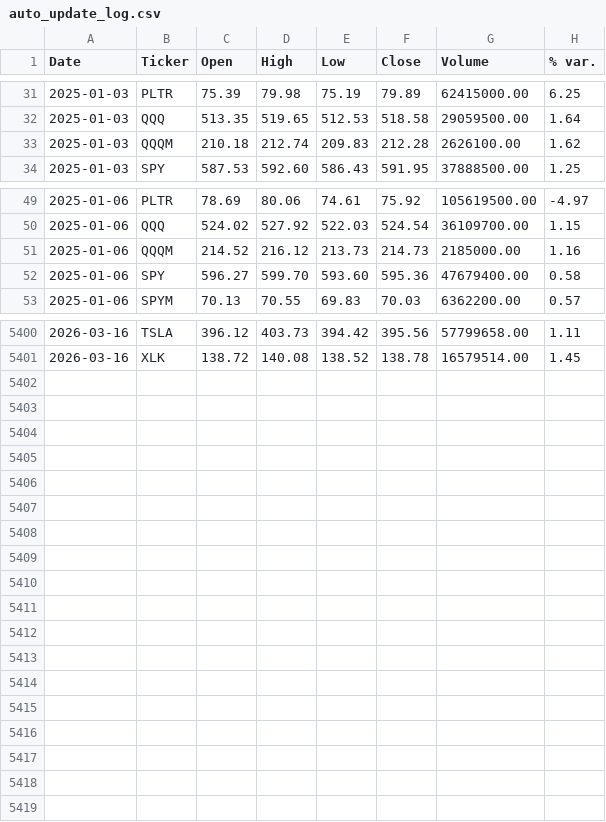
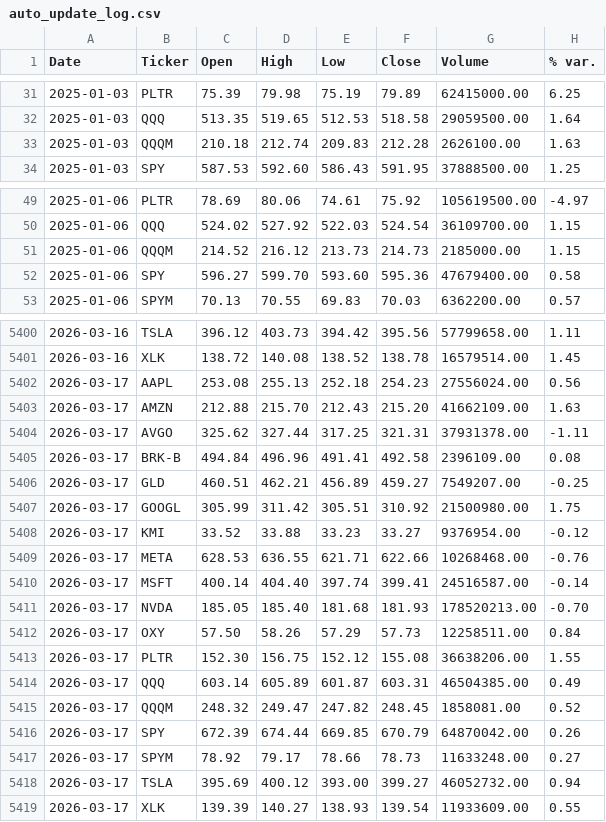
Before and after one commit to faviocanturini-tech/precios-acciones, a CSV file: data/auto_update_log.csv, drawn as a sheet; only a part is shown, gaps mark what is left out; the diff covers the shown part only.

```diff
--- a/data/auto_update_log.csv
+++ b/data/auto_update_log.csv
@@ -32,3 +32,3 @@ Date,Ticker,Open,High,Low,Close,Volume,% var.
 2025-01-03,QQQ,513.35,519.65,512.53,518.58,29059500.00,1.64
-2025-01-03,QQQM,210.18,212.74,209.83,212.28,2626100.00,1.62
+2025-01-03,QQQM,210.18,212.74,209.83,212.28,2626100.00,1.63
 2025-01-03,SPY,587.53,592.60,586.43,591.95,37888500.00,1.25
@@ -50,3 +50,3 @@ Date,Ticker,Open,High,Low,Close,Volume,% var.
 2025-01-06,QQQ,524.02,527.92,522.03,524.54,36109700.00,1.15
-2025-01-06,QQQM,214.52,216.12,213.73,214.73,2185000.00,1.16
+2025-01-06,QQQM,214.52,216.12,213.73,214.73,2185000.00,1.15
 2025-01-06,SPY,596.27,599.70,593.60,595.36,47679400.00,0.58
@@ -5401 +5401,19 @@ Date,Ticker,Open,High,Low,Close,Volume,% var.
 2026-03-16,XLK,138.72,140.08,138.52,138.78,16579514.00,1.45
+2026-03-17,AAPL,253.08,255.13,252.18,254.23,27556024.00,0.56
+2026-03-17,AMZN,212.88,215.70,212.43,215.20,41662109.00,1.63
+2026-03-17,AVGO,325.62,327.44,317.25,321.31,37931378.00,-1.11
+2026-03-17,BRK-B,494.84,496.96,491.41,492.58,2396109.00,0.08
+2026-03-17,GLD,460.51,462.21,456.89,459.27,7549207.00,-0.25
+2026-03-17,GOOGL,305.99,311.42,305.51,310.92,21500980.00,1.75
+2026-03-17,KMI,33.52,33.88,33.23,33.27,9376954.00,-0.12
+2026-03-17,META,628.53,636.55,621.71,622.66,10268468.00,-0.76
+2026-03-17,MSFT,400.14,404.40,397.74,399.41,24516587.00,-0.14
+2026-03-17,NVDA,185.05,185.40,181.68,181.93,178520213.00,-0.70
+2026-03-17,OXY,57.50,58.26,57.29,57.73,12258511.00,0.84
+2026-03-17,PLTR,152.30,156.75,152.12,155.08,36638206.00,1.55
+2026-03-17,QQQ,603.14,605.89,601.87,603.31,46504385.00,0.49
+2026-03-17,QQQM,248.32,249.47,247.82,248.45,1858081.00,0.52
+2026-03-17,SPY,672.39,674.44,669.85,670.79,64870042.00,0.26
+2026-03-17,SPYM,78.92,79.17,78.66,78.73,11633248.00,0.27
+2026-03-17,TSLA,395.69,400.12,393.00,399.27,46052732.00,0.94
+2026-03-17,XLK,139.39,140.27,138.93,139.54,11933609.00,0.55
```
Also changed, not shown: 33 edited cells elsewhere in this file.
